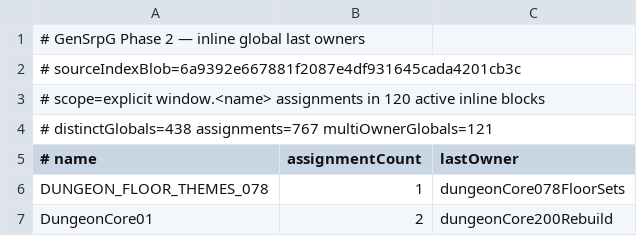
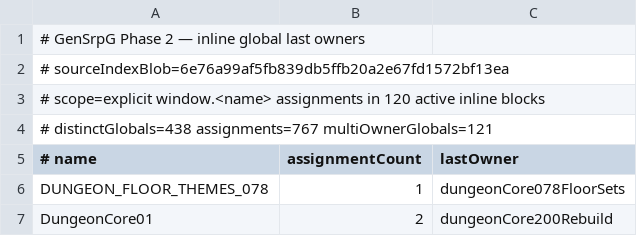
Before and after one commit to slyen4425-cloud/Zombicide-40k, a TSV file: docs/GENSRPG_PHASE2_INLINE_GLOBAL_LAST_OWNERS.tsv, drawn as a sheet; only a part is shown.

```diff
--- a/docs/GENSRPG_PHASE2_INLINE_GLOBAL_LAST_OWNERS.tsv
+++ b/docs/GENSRPG_PHASE2_INLINE_GLOBAL_LAST_OWNERS.tsv
@@ -1,3 +1,3 @@
 # GenSrpG Phase 2 — inline global last owners
-# sourceIndexBlob=6a9392e667881f2087e4df931645cada4201cb3c
+# sourceIndexBlob=6e76a99af5fb839db5ffb20a2e67fd1572bf13ea
 # scope=explicit window.<name> assignments in 120 active inline blocks
```
Also changed, not shown: 35 other files.
